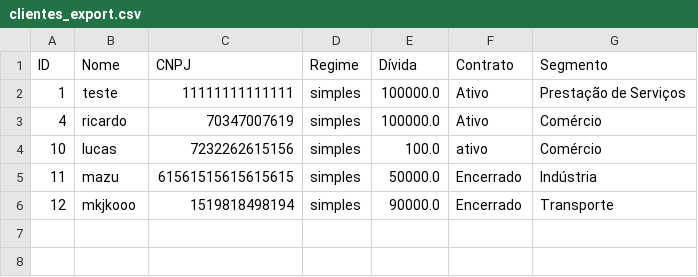
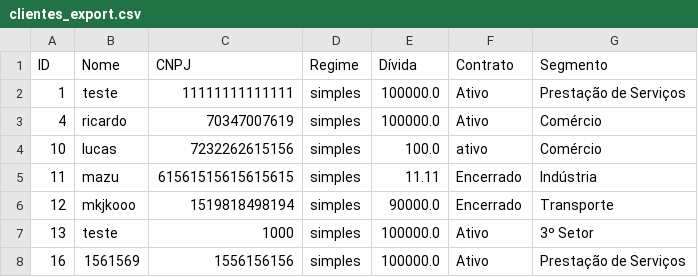
Before and after one commit to codewithsouza/PatrimonialisFlask, a CSV file: static/clientes_export.csv, drawn as a sheet.

Commit message:
conversão da divida para valor em real, criação da filtragem do site e exportação via csv

```diff
--- a/static/clientes_export.csv
+++ b/static/clientes_export.csv
@@ -4,3 +4,5 @@ ID,Nome,CNPJ,Regime,Dívida,Contrato,Segmento
 10,lucas,7232262615156,simples,100.0,ativo,Comércio
-11,mazu,61561515615615615,simples,50000.0,Encerrado,Indústria
+11,mazu,61561515615615615,simples,11.11,Encerrado,Indústria
 12,mkjkooo,1519818498194,simples,90000.0,Encerrado,Transporte
+13,teste,1000,simples,100000.0,Ativo,3º Setor
+16,1561569,1556156156,simples,100000.0,Ativo,Prestação de Serviços
```
Also changed, not shown: 3 other files.
